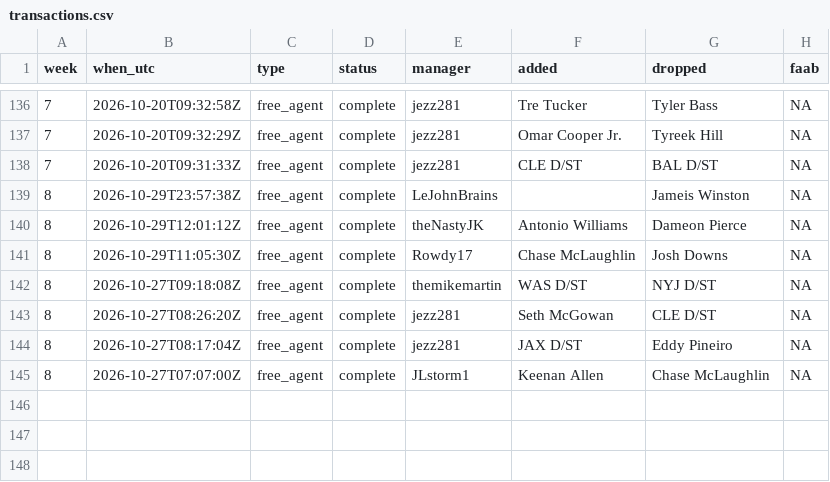
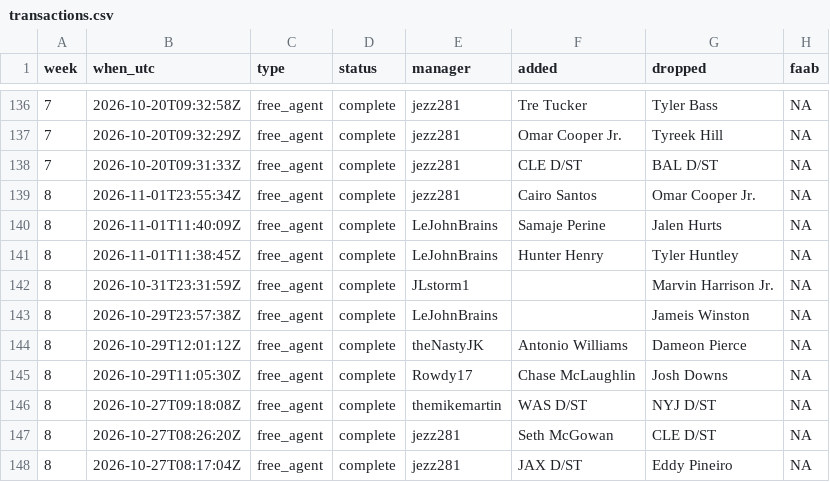
Before and after one commit to mikemartin/fantasy-football-auction-optimizer, a CSV file: data/league/transactions.csv, drawn as a sheet; only a part is shown, gaps mark what is left out; the shorter side is filled out with more unchanged rows.

```diff
--- a/data/league/transactions.csv
+++ b/data/league/transactions.csv
@@ -138,2 +138,6 @@ week,when_utc,type,status,manager,added,dropped,faab
 7,2026-10-20T09:31:33Z,free_agent,complete,jezz281,CLE D/ST,BAL D/ST,NA
+8,2026-11-01T23:55:34Z,free_agent,complete,jezz281,Cairo Santos,Omar Cooper Jr.,NA
+8,2026-11-01T11:40:09Z,free_agent,complete,LeJohnBrains,Samaje Perine,Jalen Hurts,NA
+8,2026-11-01T11:38:45Z,free_agent,complete,LeJohnBrains,Hunter Henry,Tyler Huntley,NA
+8,2026-10-31T23:31:59Z,free_agent,complete,JLstorm1,,Marvin Harrison Jr.,NA
 8,2026-10-29T23:57:38Z,free_agent,complete,LeJohnBrains,,Jameis Winston,NA
```
Also changed, not shown: data/league/free_agents.csv, data/league/results_wk08.csv, 5 other files.
